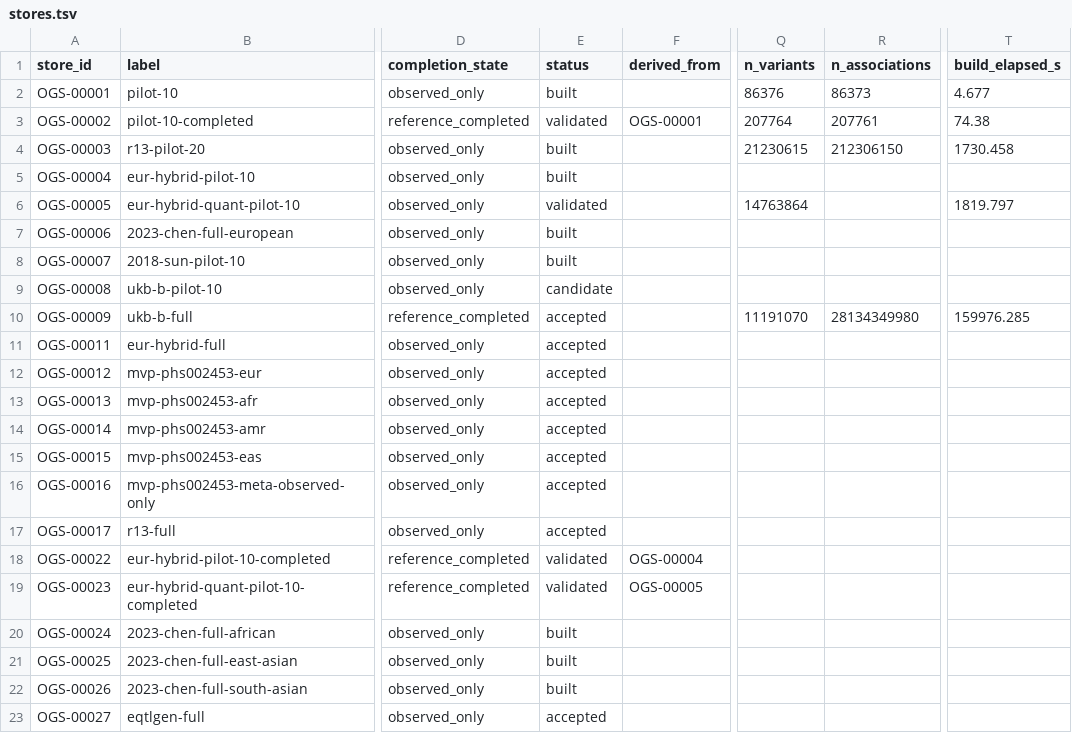
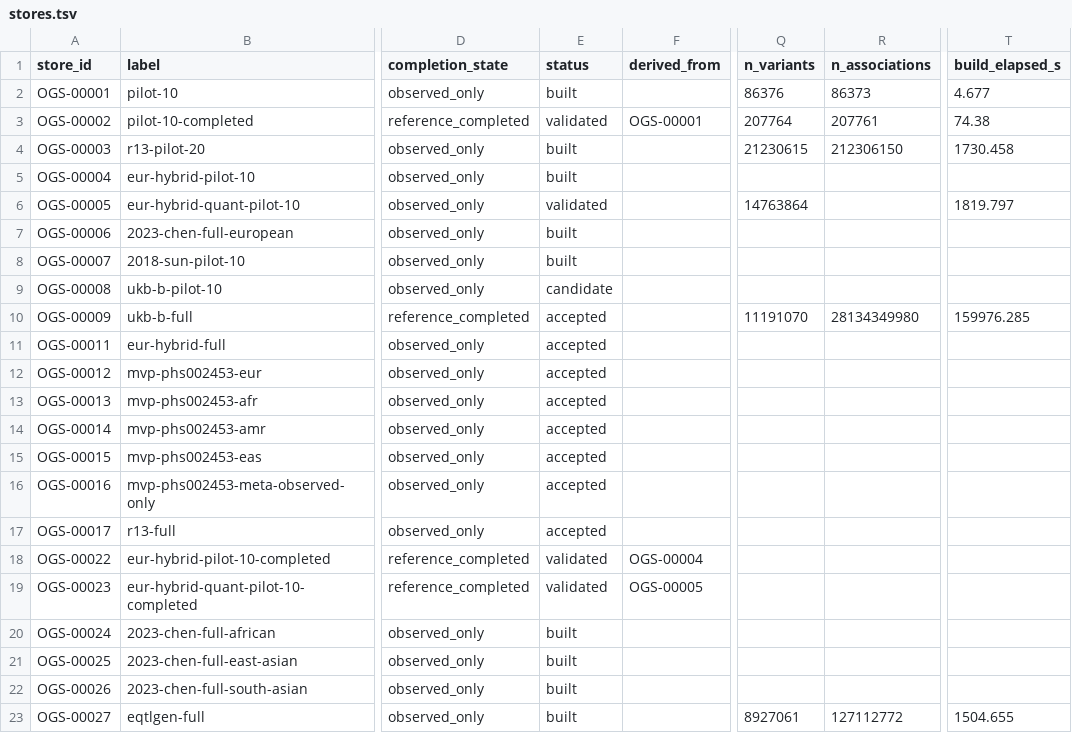
Before and after one commit to opengwas/opengwasdb-stores, a TSV file: stores.tsv, drawn as a sheet; only a part is shown, gaps mark what is left out; the diff names each change by its address in the sheet, - before the commit and + after, or states it on an @@ line.

```diff
--- a/stores.tsv
+++ b/stores.tsv
-E23 (status): accepted
+E23 (status): built
-Q23 (n_variants): (empty)
+Q23 (n_variants): 8927061
-R23 (n_associations): (empty)
+R23 (n_associations): 127112772
-T23 (build_elapsed_s): (empty)
+T23 (build_elapsed_s): 1504.655
```
Also changed, not shown: 4 other files.
